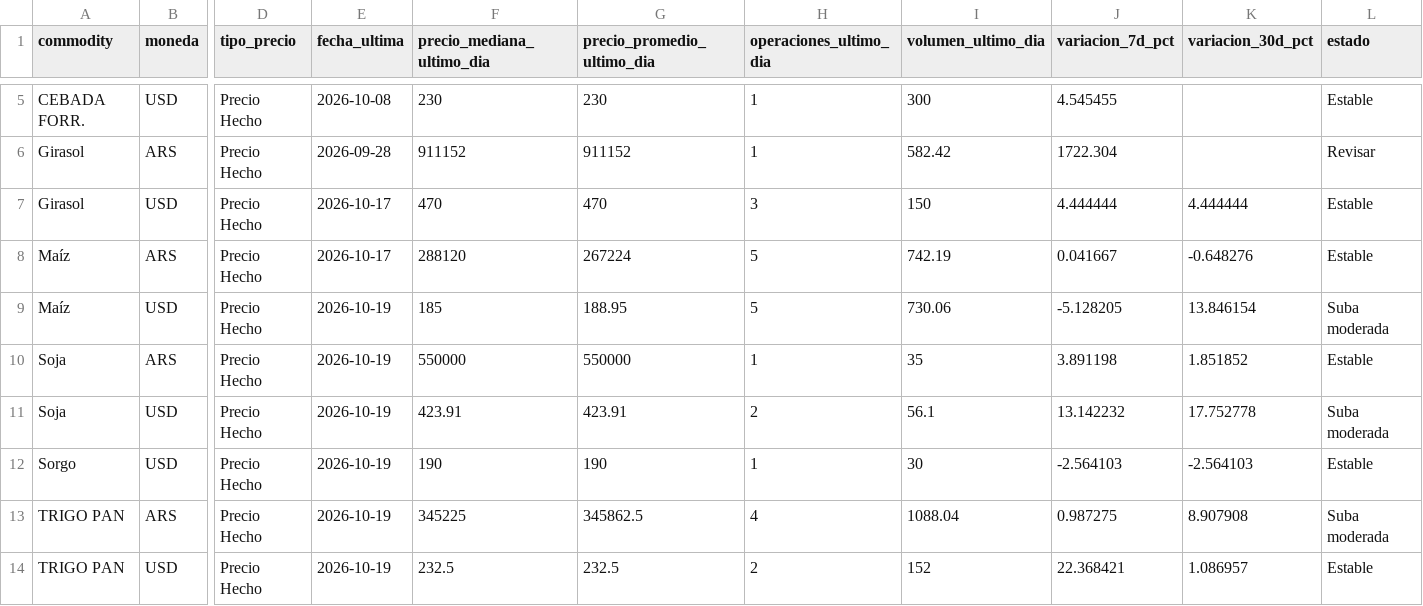
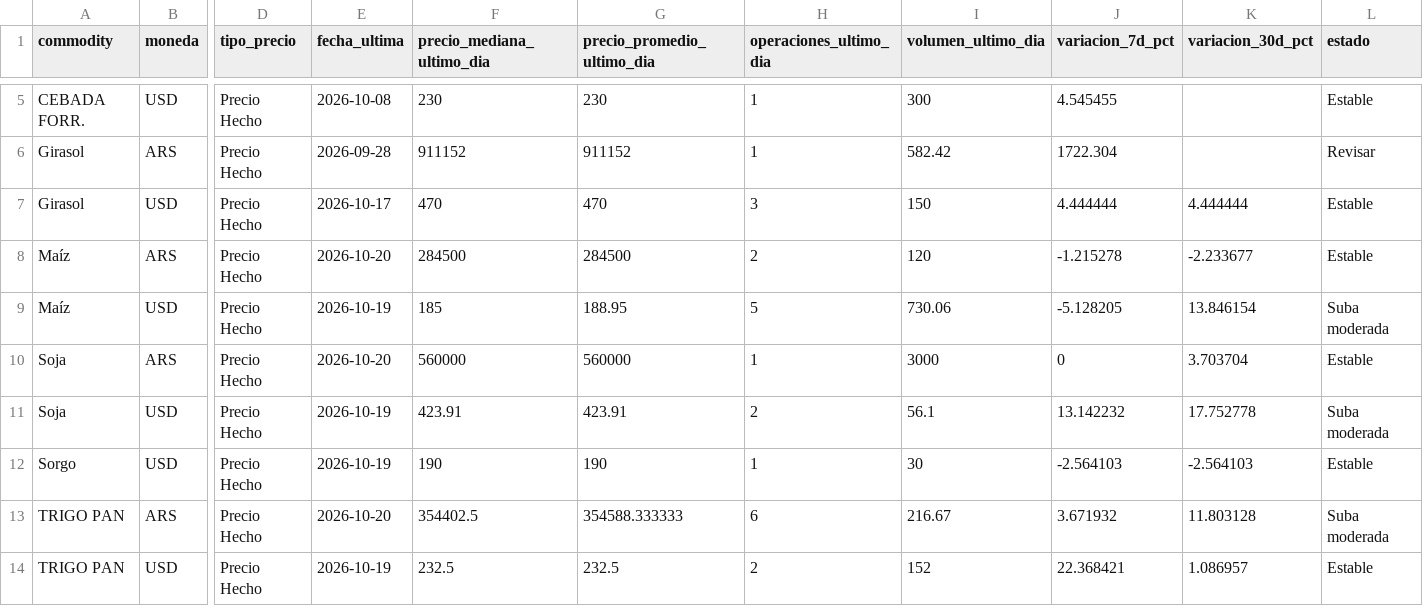
Before and after one commit to deaeconomiactes/Serie-Agricola, a CSV file: data/commodities_sio/dashboard/COMMODITIES_SIO_DASHBOARD_ULTIMOS.csv, drawn as a sheet; only a part is shown, gaps mark what is left out; the diff names each change by its address in the sheet, - before the commit and + after, or states it on an @@ line.

```diff
--- a/data/commodities_sio/dashboard/COMMODITIES_SIO_DASHBOARD_ULTIMOS.csv
+++ b/data/commodities_sio/dashboard/COMMODITIES_SIO_DASHBOARD_ULTIMOS.csv
-E8 (fecha_ultima): 2026-10-17
+E8 (fecha_ultima): 2026-10-20
-F8 (precio_mediana_ultimo_dia): 288120
+F8 (precio_mediana_ultimo_dia): 284500
-G8 (precio_promedio_ultimo_dia): 267224
+G8 (precio_promedio_ultimo_dia): 284500
-H8 (operaciones_ultimo_dia): 5
+H8 (operaciones_ultimo_dia): 2
-I8 (volumen_ultimo_dia): 742.19
+I8 (volumen_ultimo_dia): 120
-J8 (variacion_7d_pct): 0.041667
+J8 (variacion_7d_pct): -1.215278
-K8 (variacion_30d_pct): -0.648276
+K8 (variacion_30d_pct): -2.233677
-E10 (fecha_ultima): 2026-10-19
+E10 (fecha_ultima): 2026-10-20
-F10 (precio_mediana_ultimo_dia): 550000
+F10 (precio_mediana_ultimo_dia): 560000
-G10 (precio_promedio_ultimo_dia): 550000
+G10 (precio_promedio_ultimo_dia): 560000
-I10 (volumen_ultimo_dia): 35
+I10 (volumen_ultimo_dia): 3000
-J10 (variacion_7d_pct): 3.891198
+J10 (variacion_7d_pct): 0
-K10 (variacion_30d_pct): 1.851852
+K10 (variacion_30d_pct): 3.703704
-E13 (fecha_ultima): 2026-10-19
+E13 (fecha_ultima): 2026-10-20
-F13 (precio_mediana_ultimo_dia): 345225
+F13 (precio_mediana_ultimo_dia): 354402.5
-G13 (precio_promedio_ultimo_dia): 345862.5
+G13 (precio_promedio_ultimo_dia): 354588.333333
-H13 (operaciones_ultimo_dia): 4
+H13 (operaciones_ultimo_dia): 6
-I13 (volumen_ultimo_dia): 1088.04
+I13 (volumen_ultimo_dia): 216.67
-J13 (variacion_7d_pct): 0.987275
+J13 (variacion_7d_pct): 3.671932
-K13 (variacion_30d_pct): 8.907908
+K13 (variacion_30d_pct): 11.803128
```
Also changed, not shown: data/commodities_sio/dashboard/COMMODITIES_SIO_DASHBOARD_DIARIO.csv, data/commodities_sio/dashboard/COMMODITIES_SIO_DASHBOARD_MENSUAL.csv, 27 other files.
